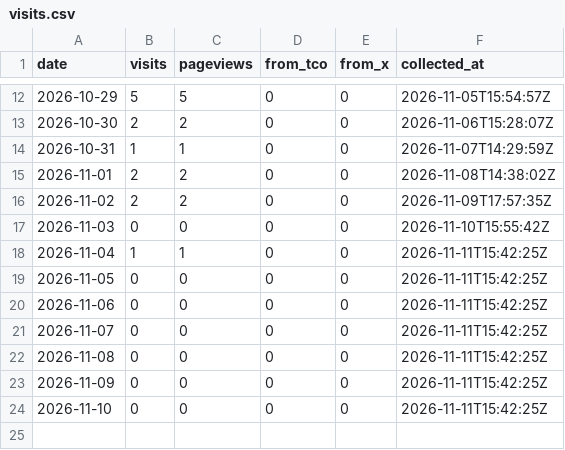
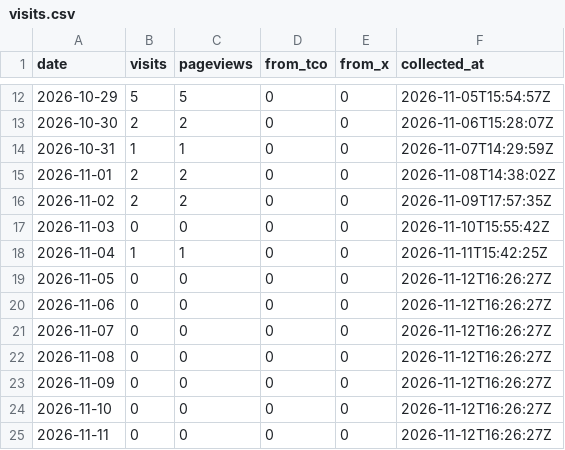
Before and after one commit to ihudodo-k/make10, a CSV file: promo/data/visits.csv, drawn as a sheet; only a part is shown, gaps mark what is left out.

```diff
--- a/promo/data/visits.csv
+++ b/promo/data/visits.csv
@@ -18,7 +18,8 @@ date,visits,pageviews,from_tco,from_x,collected_at
 2026-11-04,1,1,0,0,2026-11-11T15:42:25Z
-2026-11-05,0,0,0,0,2026-11-11T15:42:25Z
-2026-11-06,0,0,0,0,2026-11-11T15:42:25Z
-2026-11-07,0,0,0,0,2026-11-11T15:42:25Z
-2026-11-08,0,0,0,0,2026-11-11T15:42:25Z
-2026-11-09,0,0,0,0,2026-11-11T15:42:25Z
-2026-11-10,0,0,0,0,2026-11-11T15:42:25Z
+2026-11-05,0,0,0,0,2026-11-12T16:26:27Z
+2026-11-06,0,0,0,0,2026-11-12T16:26:27Z
+2026-11-07,0,0,0,0,2026-11-12T16:26:27Z
+2026-11-08,0,0,0,0,2026-11-12T16:26:27Z
+2026-11-09,0,0,0,0,2026-11-12T16:26:27Z
+2026-11-10,0,0,0,0,2026-11-12T16:26:27Z
+2026-11-11,0,0,0,0,2026-11-12T16:26:27Z
```
Also changed, not shown: promo/data/agg.csv, promo/data/posts.csv, 1 other file.
